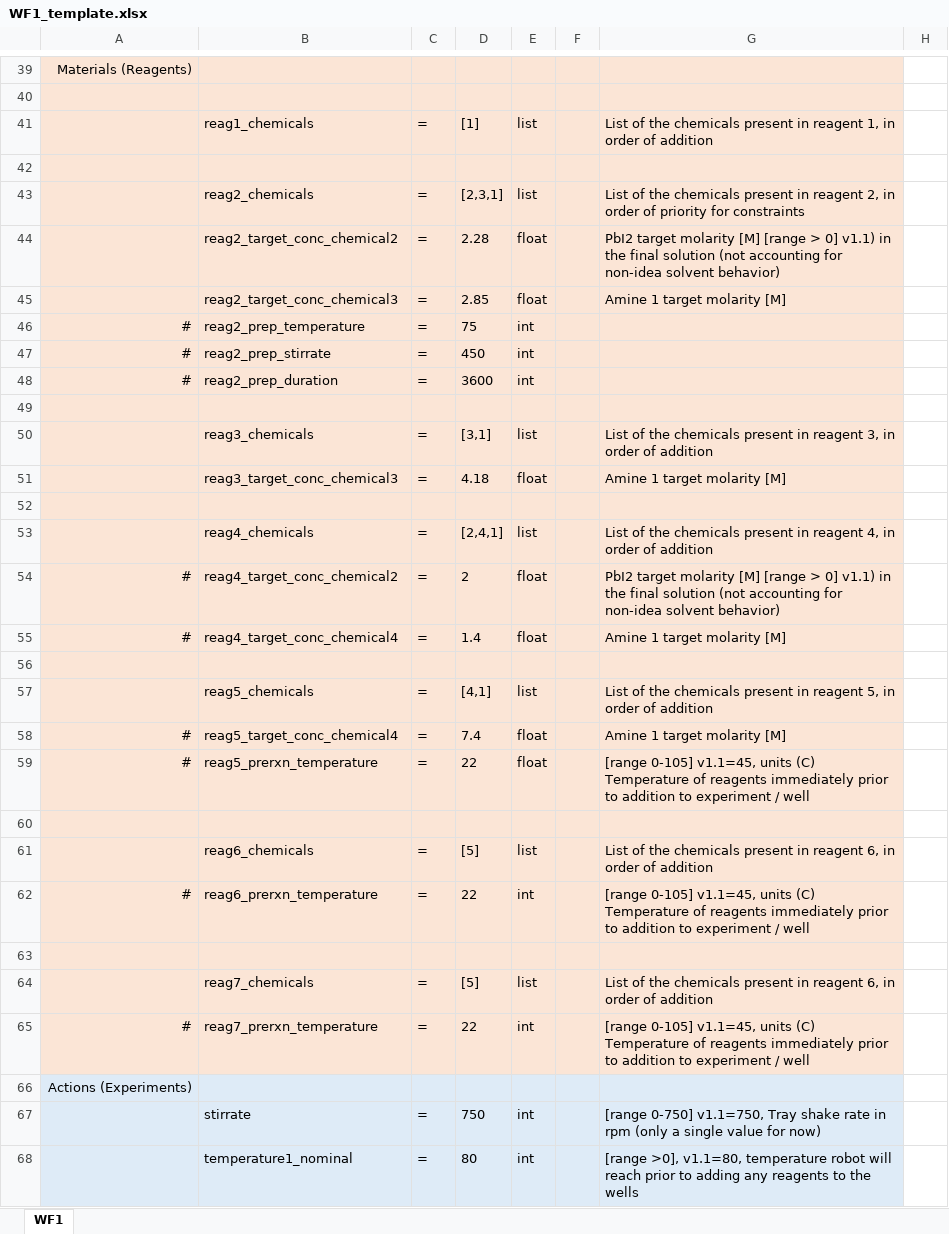
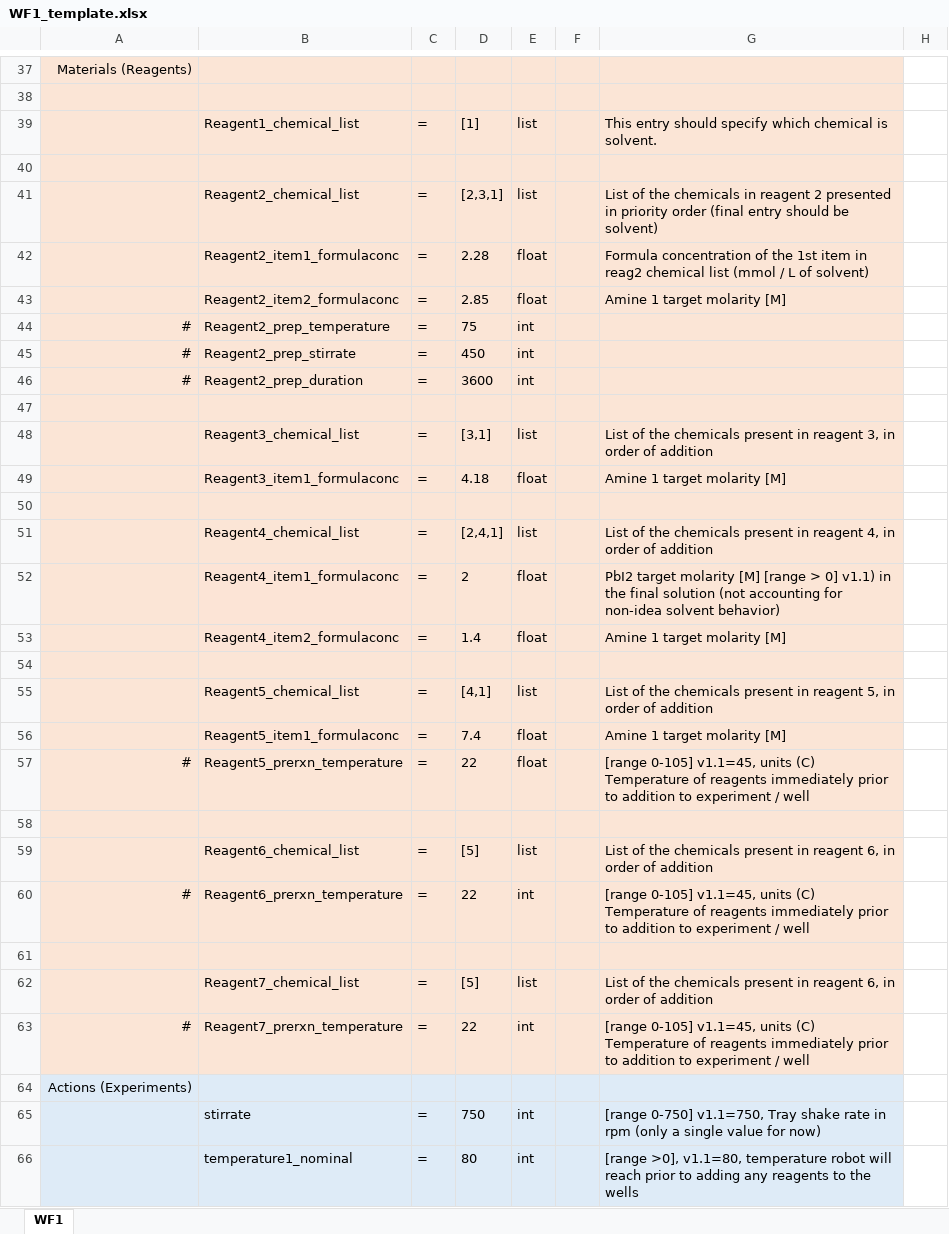
Before and after one commit to darkreactions/ESCALATE_Capture, an Excel workbook: WF1_template.xlsx, sheet WF1, drawn as a sheet; only a part is shown, gaps mark what is left out; values as stored, in another font and other column widths than the file's, no borders; addresses are those after the commit; the diff covers the shown part only; the diff names each change by its address in the sheet, - before the commit and + after, or states it on an @@ line.

```diff
--- a/WF1_template.xlsx (sheet WF1)
+++ b/WF1_template.xlsx (sheet WF1)
-B39: reag1_chemicals
+B39: Reagent1_chemical_list
-G39: List of the chemicals present in reagent 1, in order of addition
+G39: This entry should specify which chemical is solvent.
-B41: reag2_chemicals
+B41: Reagent2_chemical_list
-G41: …the chemicals present in reagent 2, in order of priority for constraints
+G41: …the chemicals in reagent 2 presented in priority order (final entry should be solvent)
-B42: reag2_target_conc_chemical2
+B42: Reagent2_item1_formulaconc
-G42: PbI2 target molarity [M] [range > 0] v1.1) in the final solution (not accounting for non-idea solvent behavior)
+G42: Formula concentration of the 1st item in reag2 chemical list (mmol / L of solvent)
-B43: reag2_target_conc_chemical3
+B43: Reagent2_item2_formulaconc
-B44: reag2_prep_temperature
+B44: Reagent2_prep_temperature
-B45: reag2_prep_stirrate
+B45: Reagent2_prep_stirrate
-B46: reag2_prep_duration
+B46: Reagent2_prep_duration
-B48: reag3_chemicals
+B48: Reagent3_chemical_list
-B49: reag3_target_conc_chemical3
+B49: Reagent3_item1_formulaconc
-B51: reag4_chemicals
+B51: Reagent4_chemical_list
-A52:A53: #
+A52:A53: (empty)
-B52: reag4_target_conc_chemical2
+B52: Reagent4_item1_formulaconc
-B53: reag4_target_conc_chemical4
+B53: Reagent4_item2_formulaconc
-B55: reag5_chemicals
+B55: Reagent5_chemical_list
-A56: #
+A56: (empty)
-B56: reag5_target_conc_chemical4
+B56: Reagent5_item1_formulaconc
-B57: reag5_prerxn_temperature
+B57: Reagent5_prerxn_temperature
-B59: reag6_chemicals
+B59: Reagent6_chemical_list
-B60: reag6_prerxn_temperature
+B60: Reagent6_prerxn_temperature
-B62: reag7_chemicals
+B62: Reagent7_chemical_list
-B63: reag7_prerxn_temperature
+B63: Reagent7_prerxn_temperature
```
Also changed, not shown: 2 removed rows and 10 edited cells elsewhere in this sheet, 19 other files.
